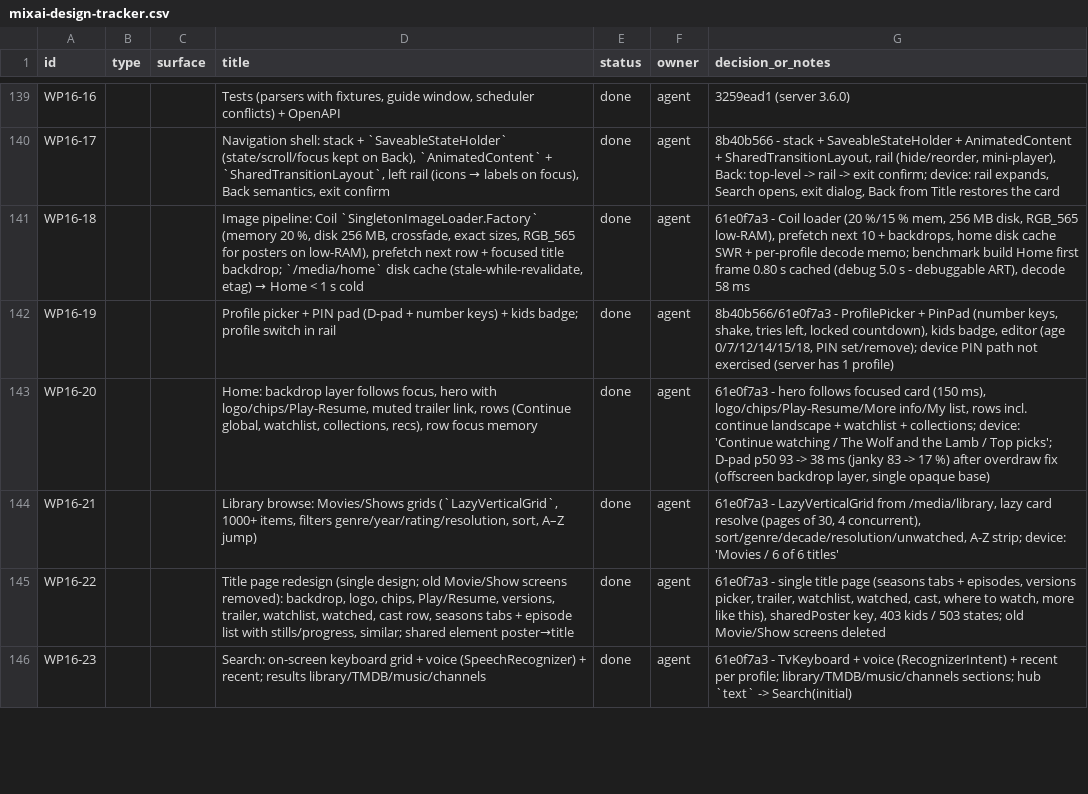
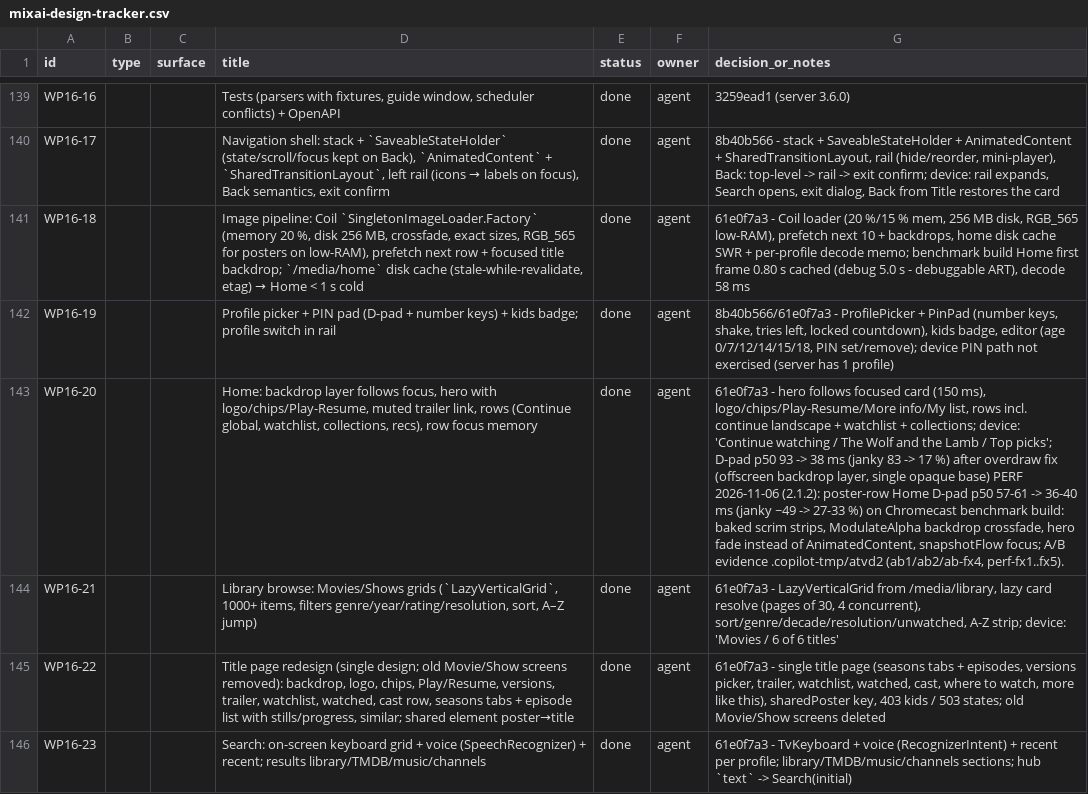
Before and after one commit to dragoscv/mmo, a CSV file: docs/mixai-design-tracker.csv, drawn as a sheet; only a part is shown, gaps mark what is left out; the diff covers the shown part only; the diff names each change by its address in the sheet, - before the commit and + after, or states it on an @@ line.

Commit message:
perf(tv-android): home d-pad p50 57 -> 38 ms on chromecast, baked scrims + cheaper fades (2.1.2)
Agent-Session: term-48356
Agent-Purpose: ios app store submission

```diff
--- a/docs/mixai-design-tracker.csv
+++ b/docs/mixai-design-tracker.csv
-G143 (decision_or_notes): …opaque base)
+G143 (decision_or_notes): …opaque base) PERF 2026-11-06 (2.1.2): poster-row Home D-pad p50 57-61 -> 36-40 ms (janky ~49 -> 27-33 %) on Chromecast benchmark build: baked scrim strips, ModulateAlpha backdrop crossfade, hero fade instead of AnimatedContent, snapshotFlow focus; A/B evidence .copilot-tmp/atvd2 (ab1/ab2/ab-fx4, perf-fx1..fx5).
```
Also changed, not shown: 1 edited cell elsewhere in this file, 5 other files.
